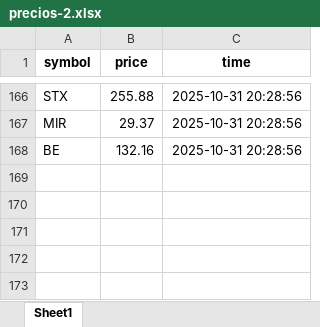
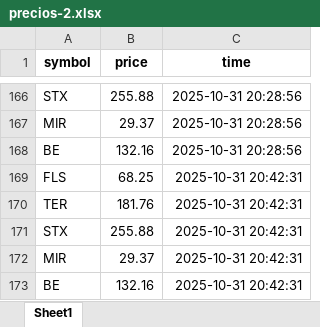
Before and after one commit to fer-vasco/Repo_programado, an Excel workbook: precios-2.xlsx, sheet Sheet1, drawn as a sheet; only a part is shown, gaps mark what is left out; values as stored, in another font and other column widths than the file's, no borders; the diff names each change by its address in the sheet, - before the commit and + after, or states it on an @@ line.

```diff
--- a/precios-2.xlsx (sheet Sheet1)
+++ b/precios-2.xlsx (sheet Sheet1)
+row 169: FLS | 68.25 | 2025-10-31 20:42:31
+row 170: TER | 181.76 | 2025-10-31 20:42:31
+row 171: STX | 255.88 | 2025-10-31 20:42:31
+row 172: MIR | 29.37 | 2025-10-31 20:42:31
+row 173: BE | 132.16 | 2025-10-31 20:42:31
```
